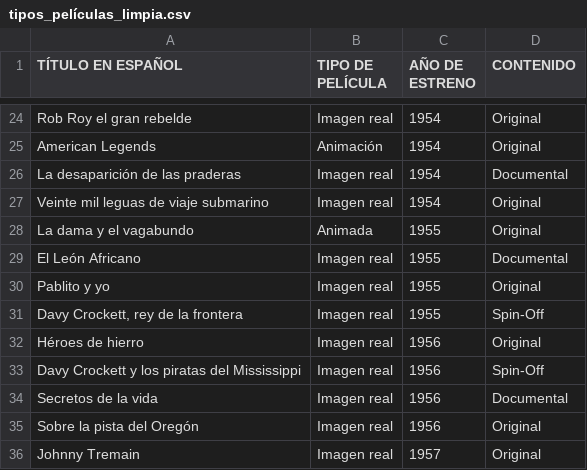
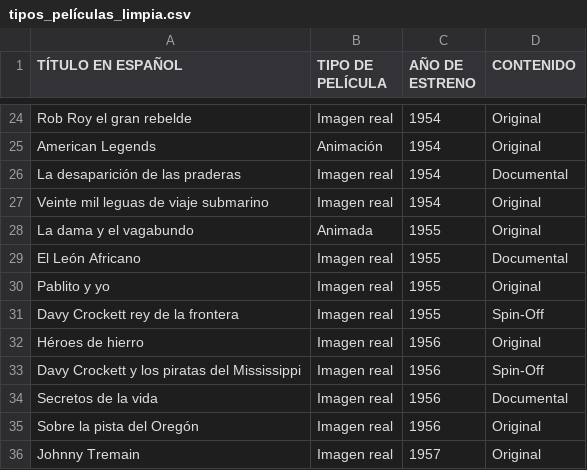
Before and after one commit to JosefaChacana/Repo_proyecto_disney, a CSV file: Entrega_02/Chacana_Josefa_01_Tipos_Películas_01/tipos_películas_limpia.csv, drawn as a sheet; only a part is shown, gaps mark what is left out.

Commit message:
Dato

```diff
--- a/Entrega_02/Chacana_Josefa_01_Tipos_Películas_01/tipos_películas_limpia.csv
+++ b/Entrega_02/Chacana_Josefa_01_Tipos_Películas_01/tipos_películas_limpia.csv
@@ -30,3 +30,3 @@ El León Africano;Imagen real;1955;Documental;;
 Pablito y yo;Imagen real;1955;Original ;;
-Davy Crockett, rey de la frontera;Imagen real;1955;Spin-Off;;
+Davy Crockett rey de la frontera;Imagen real;1955;Spin-Off;;
 Héroes de hierro;Imagen real;1956;Original ;;
```
